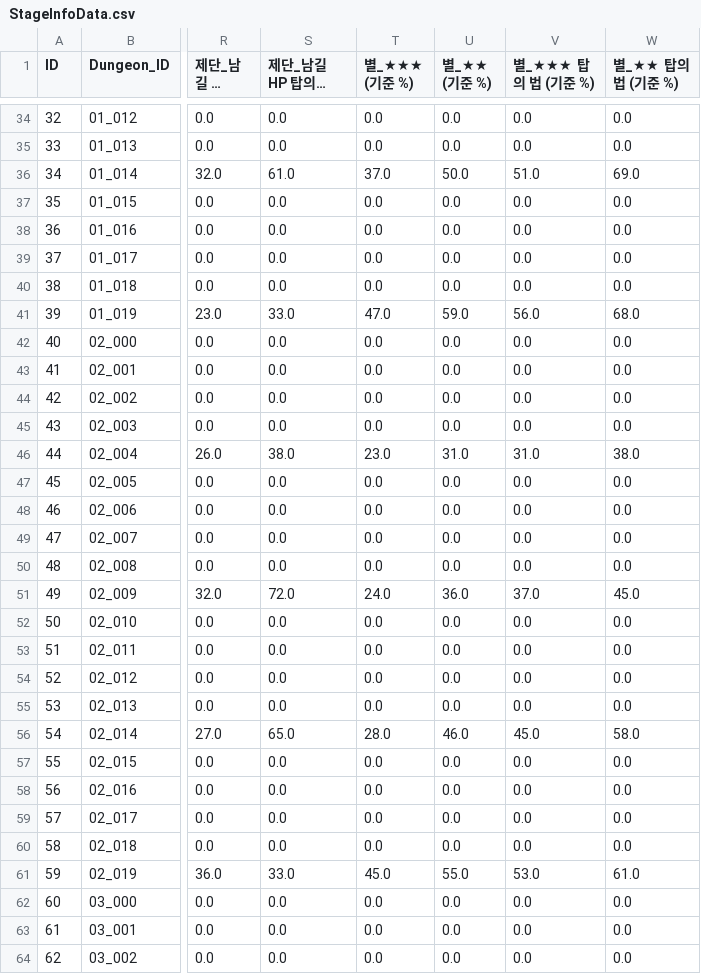
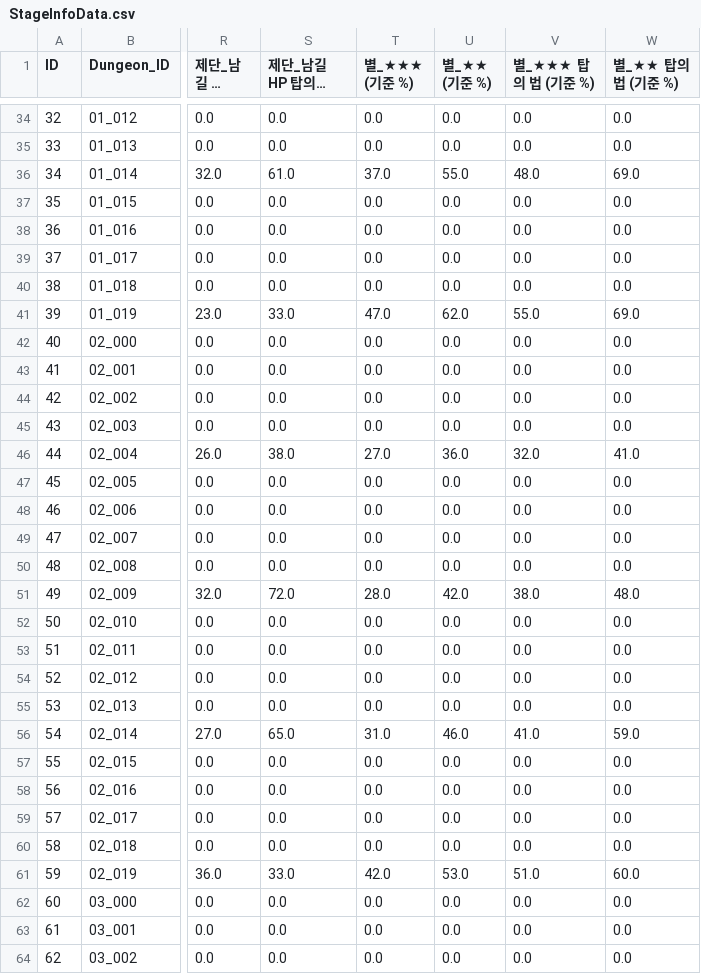
Before and after one commit to IO-DOG/TheSword, a CSV file: Assets/@Resources/Data/Excel/StageInfoData.csv, drawn as a sheet; only a part is shown, gaps mark what is left out; long unchanged cells end in …; the diff covers the shown part only; the diff names each change by its address in the sheet, - before the commit and + after, or states it on an @@ line.

```diff
--- a/Assets/@Resources/Data/Excel/StageInfoData.csv
+++ b/Assets/@Resources/Data/Excel/StageInfoData.csv
-U36 (별_★★ (기준 %)): 50.0
+U36 (별_★★ (기준 %)): 55.0
-V36 (별_★★★ 탑의 법 (기준 %)): 51.0
+V36 (별_★★★ 탑의 법 (기준 %)): 48.0
-U41 (별_★★ (기준 %)): 59.0
+U41 (별_★★ (기준 %)): 62.0
-V41 (별_★★★ 탑의 법 (기준 %)): 56.0
+V41 (별_★★★ 탑의 법 (기준 %)): 55.0
-W41 (별_★★ 탑의 법 (기준 %)): 68.0
+W41 (별_★★ 탑의 법 (기준 %)): 69.0
-T46 (별_★★★ (기준 %)): 23.0
+T46 (별_★★★ (기준 %)): 27.0
-U46 (별_★★ (기준 %)): 31.0
+U46 (별_★★ (기준 %)): 36.0
-V46 (별_★★★ 탑의 법 (기준 %)): 31.0
+V46 (별_★★★ 탑의 법 (기준 %)): 32.0
-W46 (별_★★ 탑의 법 (기준 %)): 38.0
+W46 (별_★★ 탑의 법 (기준 %)): 41.0
-T51 (별_★★★ (기준 %)): 24.0
+T51 (별_★★★ (기준 %)): 28.0
-U51 (별_★★ (기준 %)): 36.0
+U51 (별_★★ (기준 %)): 42.0
-V51 (별_★★★ 탑의 법 (기준 %)): 37.0
+V51 (별_★★★ 탑의 법 (기준 %)): 38.0
-W51 (별_★★ 탑의 법 (기준 %)): 45.0
+W51 (별_★★ 탑의 법 (기준 %)): 48.0
-T56 (별_★★★ (기준 %)): 28.0
+T56 (별_★★★ (기준 %)): 31.0
-V56 (별_★★★ 탑의 법 (기준 %)): 45.0
+V56 (별_★★★ 탑의 법 (기준 %)): 41.0
-W56 (별_★★ 탑의 법 (기준 %)): 58.0
+W56 (별_★★ 탑의 법 (기준 %)): 59.0
-T61 (별_★★★ (기준 %)): 45.0
+T61 (별_★★★ (기준 %)): 42.0
-U61 (별_★★ (기준 %)): 55.0
+U61 (별_★★ (기준 %)): 53.0
-V61 (별_★★★ 탑의 법 (기준 %)): 53.0
+V61 (별_★★★ 탑의 법 (기준 %)): 51.0
-W61 (별_★★ 탑의 법 (기준 %)): 61.0
+W61 (별_★★ 탑의 법 (기준 %)): 60.0
```
Also changed, not shown: 52 edited cells elsewhere in this file, 3 other files.
